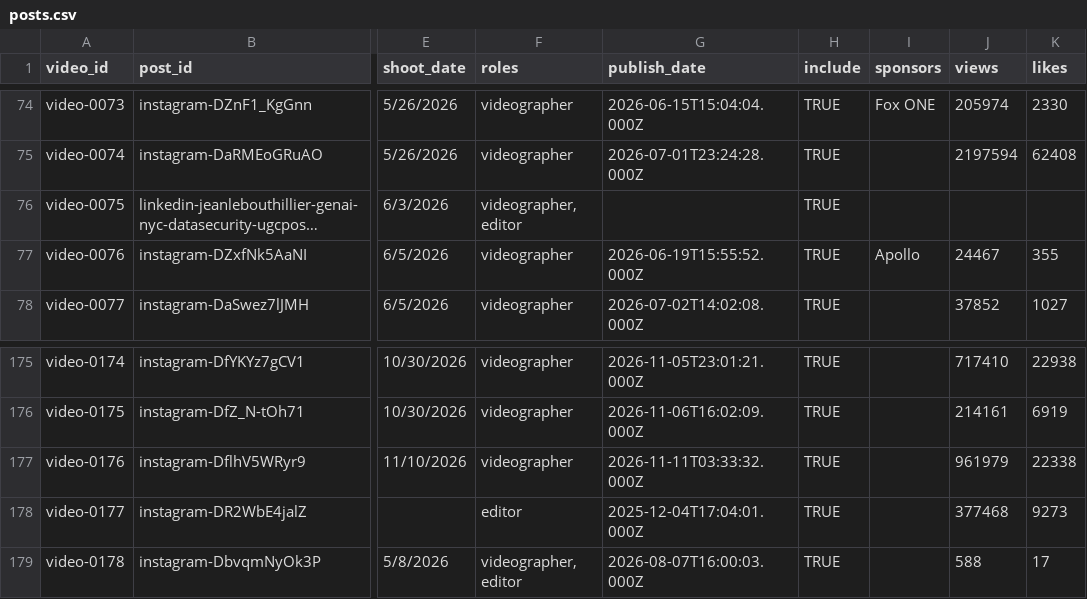
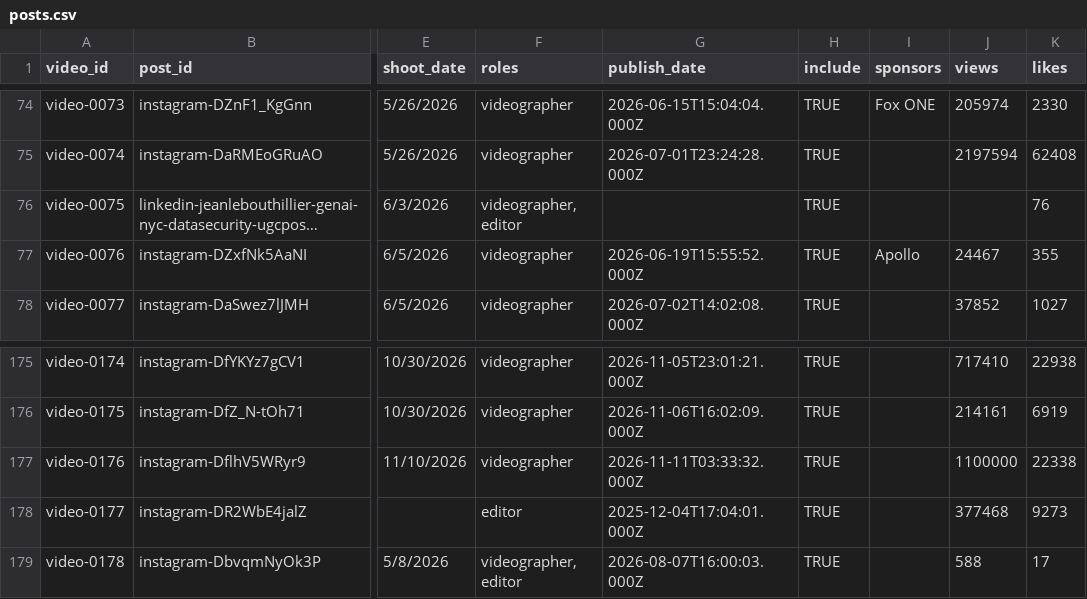
Before and after one commit to quence-dev/social-portfolio, a CSV file: data/posts.csv, drawn as a sheet; only a part is shown, gaps mark what is left out; long unchanged cells end in …; the diff names each change by its address in the sheet, - before the commit and + after, or states it on an @@ line.

Commit message:
refresh metric

```diff
--- a/data/posts.csv
+++ b/data/posts.csv
-K76 (likes): (empty)
+K76 (likes): 76
-J177 (views): 961979
+J177 (views): 1100000
```
